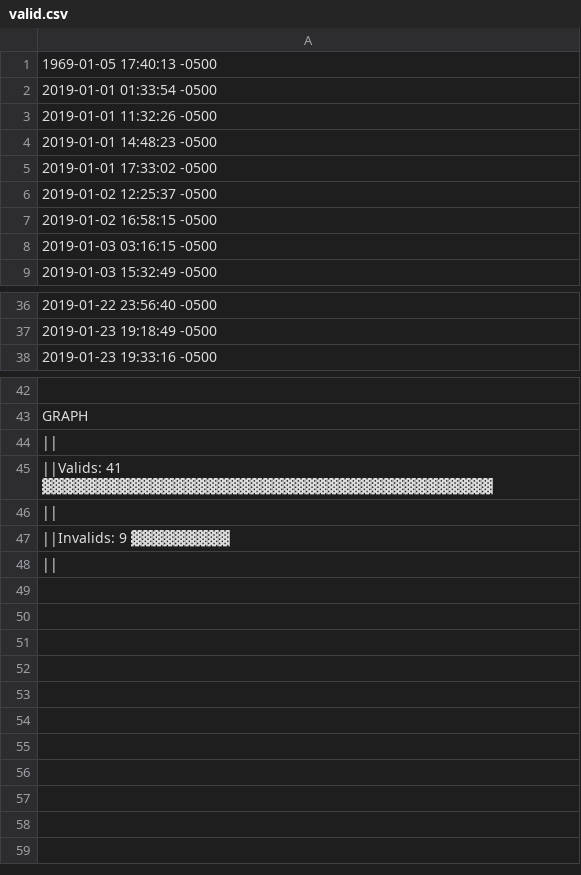
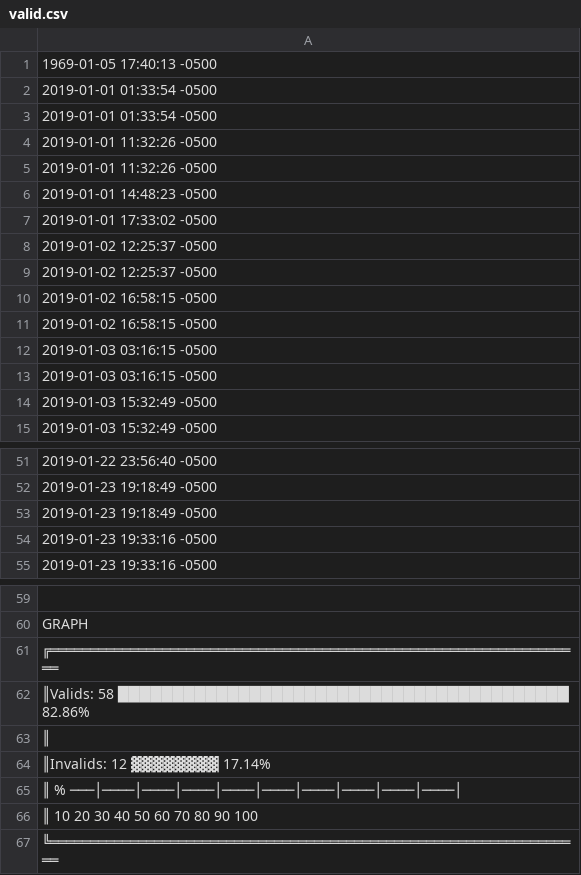
Before and after one commit to pjtobar/applaudo-trainee-program, a CSV file: week2/valid.csv, drawn as a sheet; only a part is shown, gaps mark what is left out; the diff covers the shown part only.

```diff
--- a/week2/valid.csv
+++ b/week2/valid.csv
@@ -2,2 +2,4 @@
 2019-01-01 01:33:54 -0500
+2019-01-01 01:33:54 -0500
+2019-01-01 11:32:26 -0500
 2019-01-01 11:32:26 -0500
@@ -6,4 +8,8 @@
 2019-01-02 12:25:37 -0500
+2019-01-02 12:25:37 -0500
+2019-01-02 16:58:15 -0500
 2019-01-02 16:58:15 -0500
 2019-01-03 03:16:15 -0500
+2019-01-03 03:16:15 -0500
+2019-01-03 15:32:49 -0500
 2019-01-03 15:32:49 -0500
@@ -37,2 +52,4 @@
 2019-01-23 19:18:49 -0500
+2019-01-23 19:18:49 -0500
+2019-01-23 19:33:16 -0500
 2019-01-23 19:33:16 -0500
@@ -43,6 +60,8 @@
 GRAPH
-||
-||Valids: 41  ▓▓▓▓▓▓▓▓▓▓▓▓▓▓▓▓▓▓▓▓▓▓▓▓▓▓▓▓▓▓▓▓▓▓▓▓▓▓▓▓▓
-||
-||Invalids: 9 ▓▓▓▓▓▓▓▓▓
-||
+╔═══════════════════════════════════════════════════════════════════
+║Valids: 58   █████████████████████████████████████████ 82.86%
+║
+║Invalids: 12 ▓▓▓▓▓▓▓▓ 17.14%
+║           % ───│────│────│────│────│────│────│────│────│────│
+║               10   20   30   40   50   60   70   80   90   100
+╚═══════════════════════════════════════════════════════════════════
```
Also changed, not shown: 9 added rows elsewhere in this file, week2/events.csv, week2/invalid.csv, 1 other file.
